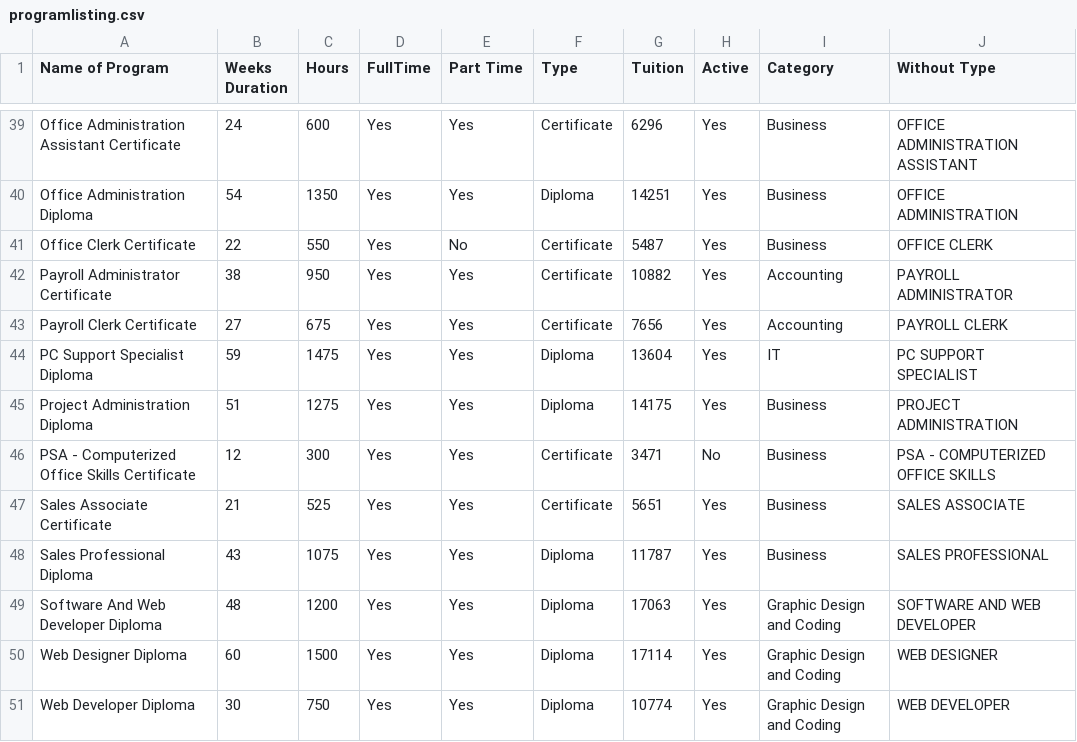
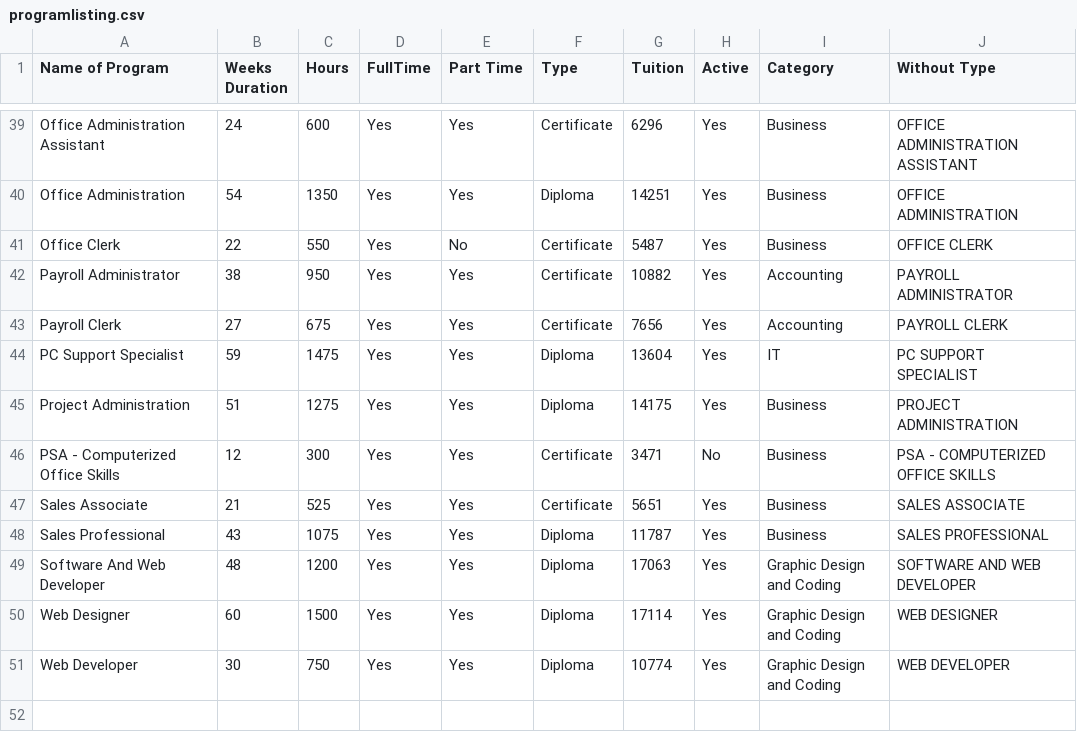
Before and after one commit to fireball8931/aolccbc.com, a CSV file: static/programlisting.csv, drawn as a sheet; only a part is shown, gaps mark what is left out; the diff covers the shown part only; the diff names each change by its address in the sheet, - before the commit and + after, or states it on an @@ line.

Commit message:
Update program names to align with PTIB

```diff
--- a/static/programlisting.csv
+++ b/static/programlisting.csv
-A39 (Name of Program): Office Administration Assistant Certificate
+A39 (Name of Program): Office Administration Assistant
-A40 (Name of Program): Office Administration Diploma
+A40 (Name of Program): Office Administration
-A41 (Name of Program): Office Clerk Certificate
+A41 (Name of Program): Office Clerk
-A42 (Name of Program): Payroll Administrator Certificate
+A42 (Name of Program): Payroll Administrator
-A43 (Name of Program): Payroll Clerk Certificate
+A43 (Name of Program): Payroll Clerk
-A44 (Name of Program): PC Support Specialist Diploma
+A44 (Name of Program): PC Support Specialist
-A45 (Name of Program): Project Administration Diploma
+A45 (Name of Program): Project Administration
-A46 (Name of Program): PSA - Computerized Office Skills Certificate
+A46 (Name of Program): PSA - Computerized Office Skills
-A47 (Name of Program): Sales Associate Certificate
+A47 (Name of Program): Sales Associate
-A48 (Name of Program): Sales Professional Diploma
+A48 (Name of Program): Sales Professional
-A49 (Name of Program): Software And Web Developer Diploma
+A49 (Name of Program): Software And Web Developer
-A50 (Name of Program): Web Designer Diploma
+A50 (Name of Program): Web Designer
-A51 (Name of Program): Web Developer Diploma
+A51 (Name of Program): Web Developer
```
Also changed, not shown: 13 edited cells elsewhere in this file.
